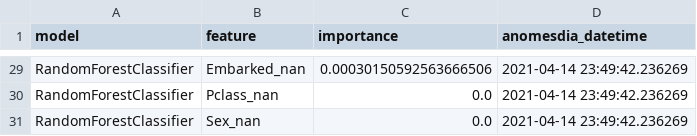
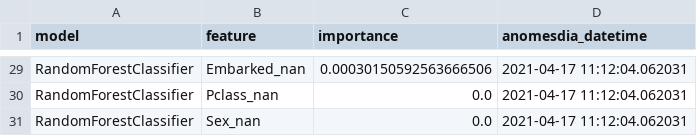
Before and after one commit to ThiagoPanini/mlcomposer, a CSV file: examples/binary_classifier/output/metrics/top_features.csv, drawn as a sheet; only a part is shown, gaps mark what is left out; the diff covers the shown part only; the diff names each change by its address in the sheet, - before the commit and + after, or states it on an @@ line.

```diff
--- a/examples/binary_classifier/output/metrics/top_features.csv
+++ b/examples/binary_classifier/output/metrics/top_features.csv
-D29:D31 (anomesdia_datetime): 2021-04-14 23:49:42.236269
+D29:D31 (anomesdia_datetime): 2021-04-17 11:12:04.062031
```
Also changed, not shown: 27 edited cells elsewhere in this file, examples/binary_classifier/output/metrics/metrics.csv, 5 other files.
